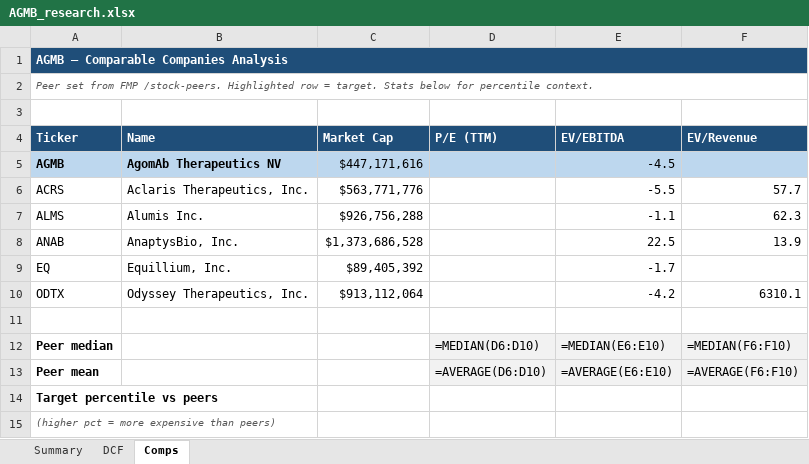
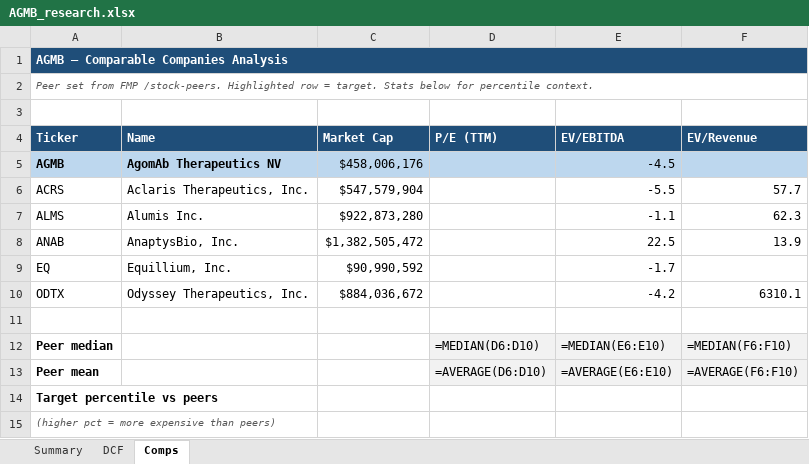
Before and after one commit to fawzisaldana-glitch/stock-alert-app, an Excel workbook: app/reports/AGMB_research.xlsx, sheet Comps, drawn as a sheet; values as stored, in another font and other column widths than the file's, no borders; formulas without a stored value are shown as written; the diff names each change by its address in the sheet, - before the commit and + after, or states it on an @@ line.

```diff
--- a/app/reports/AGMB_research.xlsx (sheet Comps)
+++ b/app/reports/AGMB_research.xlsx (sheet Comps)
-C5 (Market Cap): $447,171,616
+C5 (Market Cap): $458,006,176
-C6 (Market Cap): $563,771,776
+C6 (Market Cap): $547,579,904
-C7 (Market Cap): $926,756,288
+C7 (Market Cap): $922,873,280
-C8 (Market Cap): $1,373,686,528
+C8 (Market Cap): $1,382,505,472
-C9 (Market Cap): $89,405,392
+C9 (Market Cap): $90,990,592
-C10 (Market Cap): $913,112,064
+C10 (Market Cap): $884,036,672
```
Also changed, not shown: sheet Summary, sheet DCF, app/reports/NONE_research.xlsx, app/reports/SFDL_research.xlsx, 11 other files.
